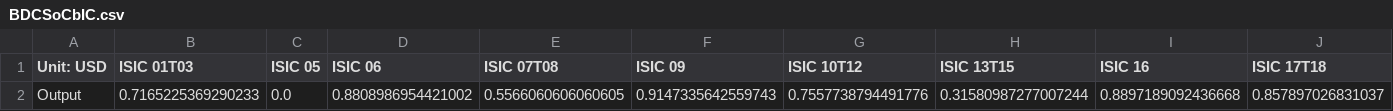
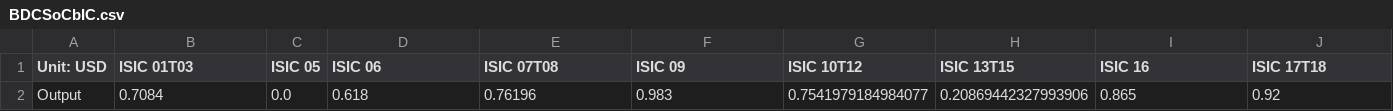
Before and after one commit to EnergyInnovation/eps-louisiana, a CSV file: InputData/io-model/BDCSoCaESoPbIC/BDCSoCbIC.csv, drawn as a sheet; only a part is shown; removed rows and columns are numbered as before the commit, all else as after; rows hold the shown columns only; the diff names each change by its address in the sheet, - before the commit and + after, or states it on an @@ line.

```diff
--- a/InputData/io-model/BDCSoCaESoPbIC/BDCSoCbIC.csv
+++ b/InputData/io-model/BDCSoCaESoPbIC/BDCSoCbIC.csv
-row 2: Output | 0.7165225369290233 | 0.0 | 0.8808986954421002 | 0.5566060606060605 | 0.9147335642559743 | 0.7557738794491776 | 0.31580987277007244 | 0.8897189092436668 | 0.857897026831037
+row 2: Output | 0.7084 | 0.0 | 0.618 | 0.76196 | 0.983 | 0.7541979184984077 | 0.20869442327993906 | 0.865 | 0.92
```
Also changed, not shown: InputData/indst/BPE/BPE-CH4.csv, InputData/indst/BPE/BPE-CO2.csv, 28 other files.
